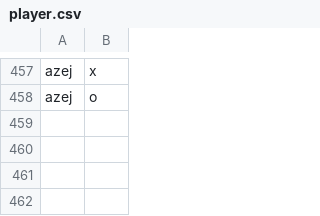
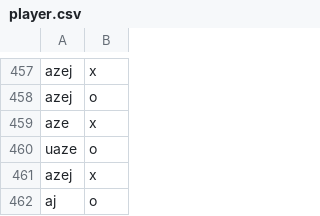
Before and after one commit to Segrelove/morpion, a CSV file: db/player.csv, drawn as a sheet; only a part is shown, gaps mark what is left out; the diff names each change by its address in the sheet, - before the commit and + after, or states it on an @@ line.

```diff
--- a/db/player.csv
+++ b/db/player.csv
+row 459: aze | x
+row 460: uaze | o
+row 461: azej | x
+row 462: aj | o
```
Also changed, not shown: 1 other file.
